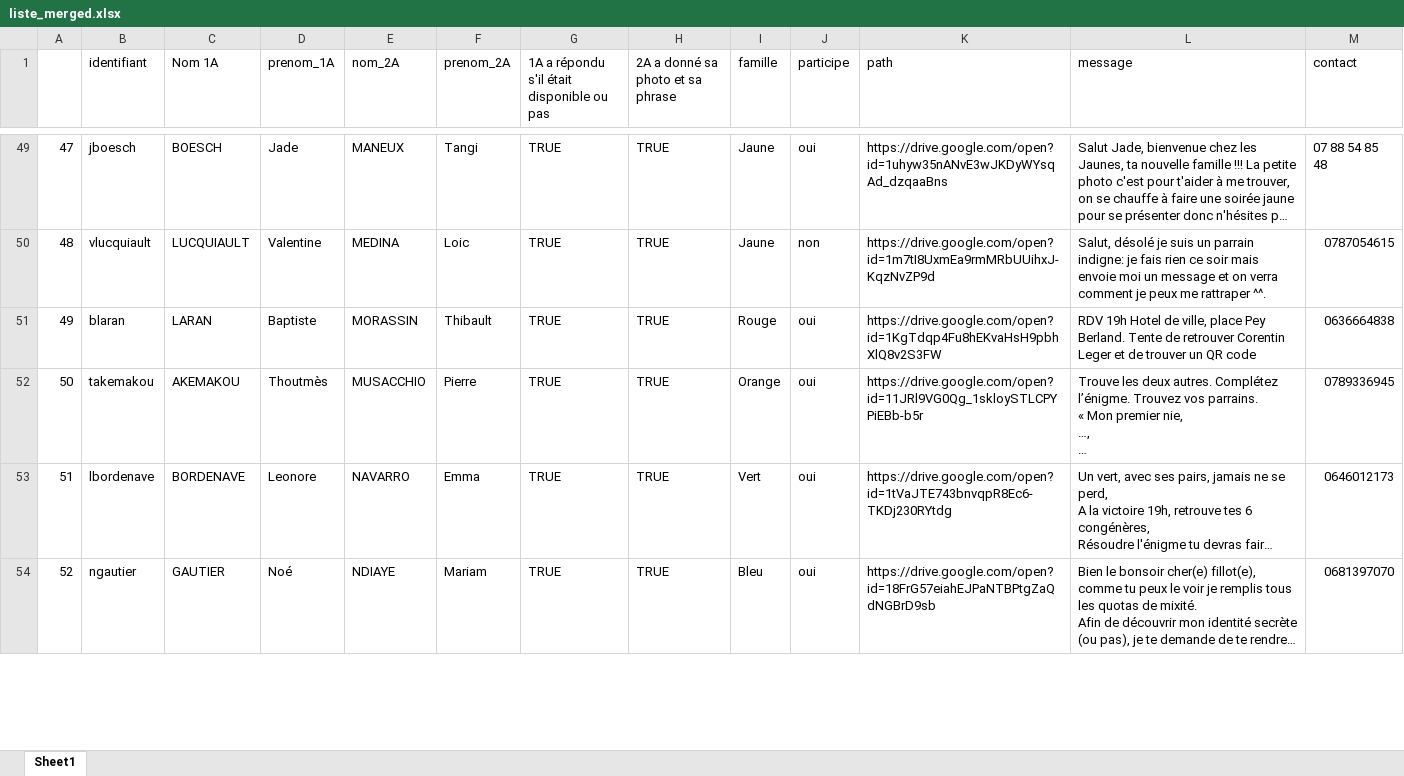
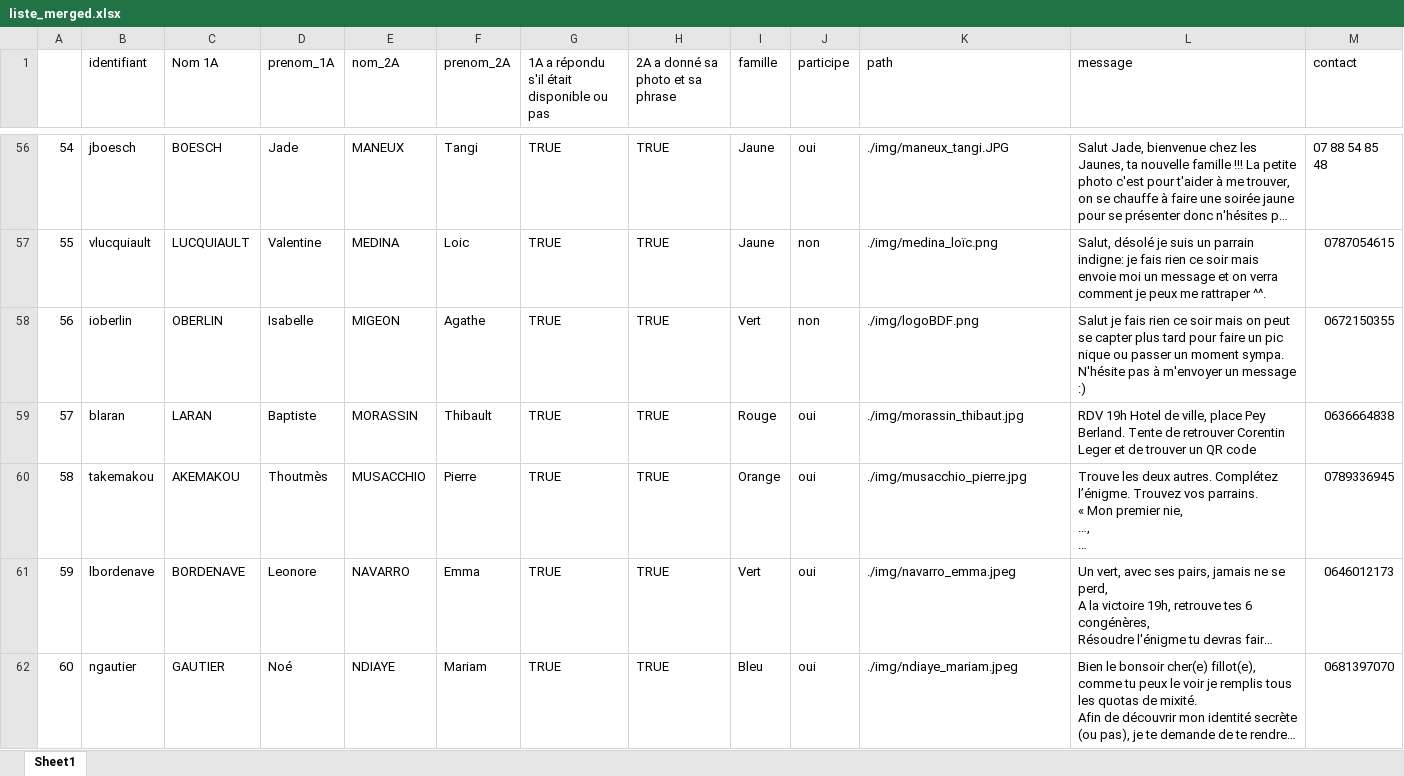
Before and after one commit to lejugeti/2A, an Excel workbook: BDF/liste_merged.xlsx, sheet Sheet1, drawn as a sheet; only a part is shown, gaps mark what is left out; long unchanged cells end in …; values as stored, in another font and other column widths than the file's, no cell formats; addresses are those after the commit; the diff covers the shown part only; the diff names each change by its address in the sheet, - before the commit and + after, or states it on an @@ line.

```diff
--- a/BDF/liste_merged.xlsx (sheet Sheet1)
+++ b/BDF/liste_merged.xlsx (sheet Sheet1)
@@ column A renumbered from row 15 down @@
-K56 (path): https://drive.google.com/open?id=1uhyw35nANvE3wJKDyWYsqAd_dzqaaBns
+K56 (path): ./img/maneux_tangi.JPG
-K57 (path): https://drive.google.com/open?id=1m7tI8UxmEa9rmMRbUUihxJ-KqzNvZP9d
+K57 (path): ./img/medina_loïc.png
+row 58: 56 | ioberlin | OBERLIN | Isabelle | MIGEON | Agathe | TRUE | TRUE | Vert | non | ./img/logoBDF.png | Salut je fais rien ce soir mais on peut se capter plus tard pour faire un pic nique ou passer un moment sympa. N'hésite pas à m'envoyer un message :) | 0672150355
-K59 (path): https://drive.google.com/open?id=1KgTdqp4Fu8hEKvaHsH9pbhXlQ8v2S3FW
+K59 (path): ./img/morassin_thibaut.jpg
-K60 (path): https://drive.google.com/open?id=11JRl9VG0Qg_1skloySTLCPYPiEBb-b5r
+K60 (path): ./img/musacchio_pierre.jpg
-K61 (path): https://drive.google.com/open?id=1tVaJTE743bnvqpR8Ec6-TKDj230RYtdg
+K61 (path): ./img/navarro_emma.jpeg
-K62 (path): https://drive.google.com/open?id=18FrG57eiahEJPaNTBPtgZaQdNGBrD9sb
+K62 (path): ./img/ndiaye_mariam.jpeg
```
Also changed, not shown: 12 added rows and 67 edited cells elsewhere in this sheet, cell formats, BDF/1A.xlsx, BDF/rep.xlsx, 2 other files.
